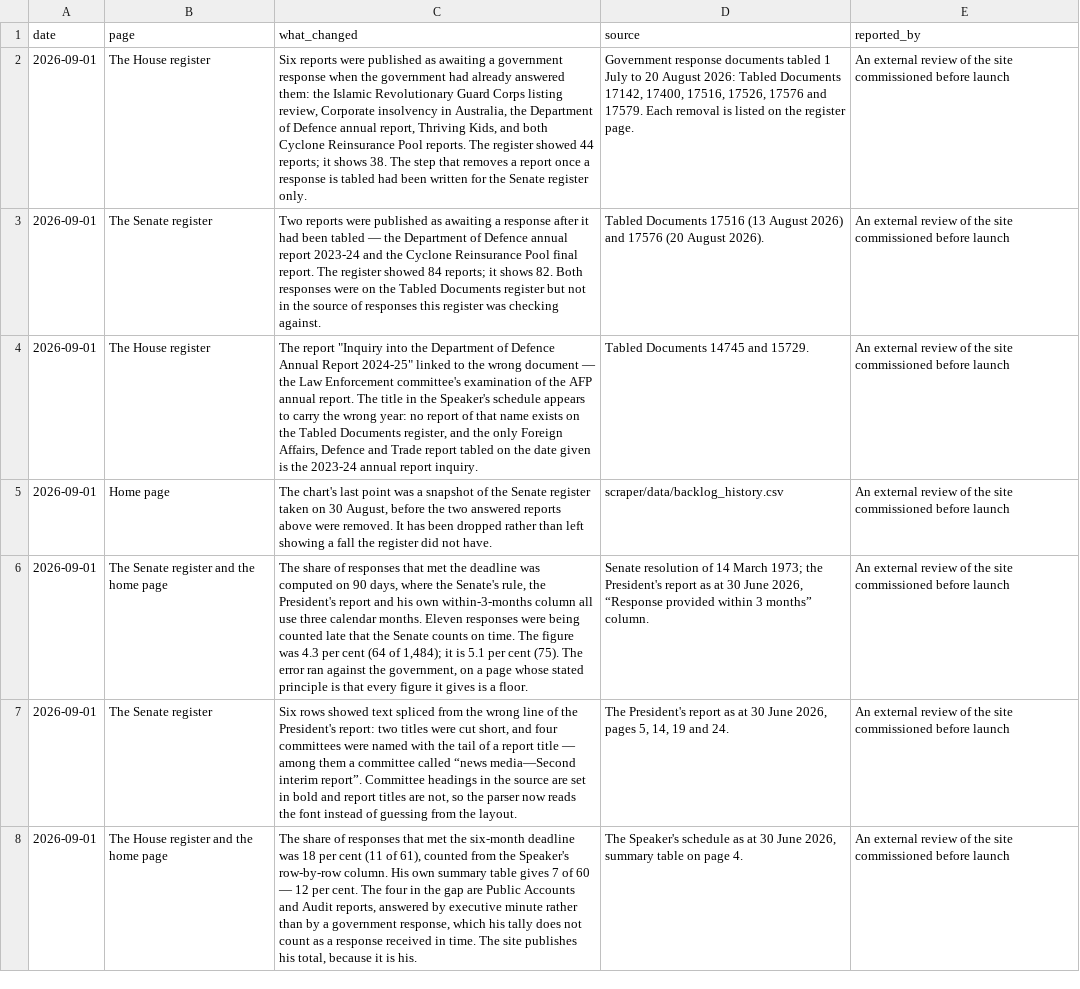
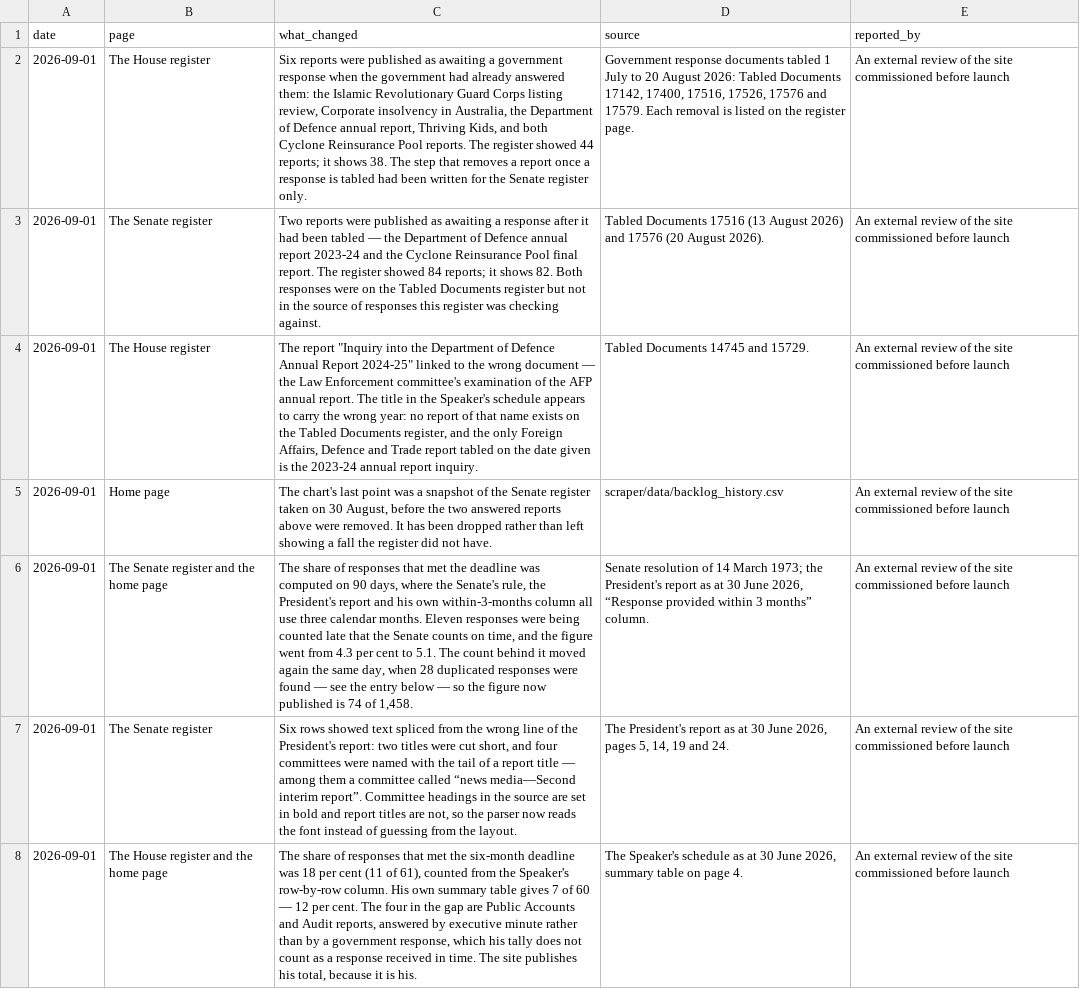
Before and after one commit to toohardbasket-lab/toohardbasket, a CSV file: scraper/data/corrections.csv, drawn as a sheet; only a part is shown; the diff names each change by its address in the sheet, - before the commit and + after, or states it on an @@ line.

Commit message:
Take the unattributable tracker dump out of the repository
The Senate's live tracker is a pasted text file that cannot be regenerated
from a URL, which is why it could only ever add reports the President had not
yet reported on, never subtract or override. The President's report as at 30
June now covers everything in it: the last three builds carried nothing from
it. A file nobody can check, sitting in a repository whose argument is that
everything in it can be checked, is worth less than the space it takes.

The builder treats it as optional rather than requiring it, so a future dump
can still be dropped in when a schedule falls badly behind, and the meta
records an empty tracker rather than a stale filename.

Also: the correction that moved the compliance rate from 4.3 to 5.1 per cent
named a denominator that changed again the same day, when the duplicated
responses were found. It now records both moves in order and ends on the
figure actually published, instead of leaving two entries on one page giving
different totals for the same measure.

```diff
--- a/scraper/data/corrections.csv
+++ b/scraper/data/corrections.csv
-C6 (what_changed): …counts on time. The figure was 4.3 per cent (64 of 1,484); it is 5.1 per cent (75). The error ran against the government, on a page whose stated principle is that every figure it gives is a floor.
+C6 (what_changed): …counts on time, and the figure went from 4.3 per cent to 5.1. The count behind it moved again the same day, when 28 duplicated responses were found — see the entry below — so the figure now published is 74 of 1,458.
```
Also changed, not shown: 3 other files.
